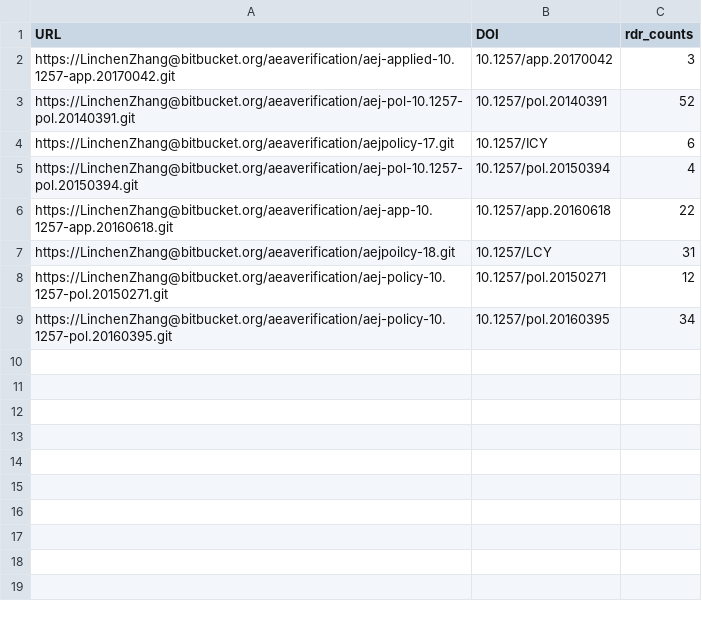
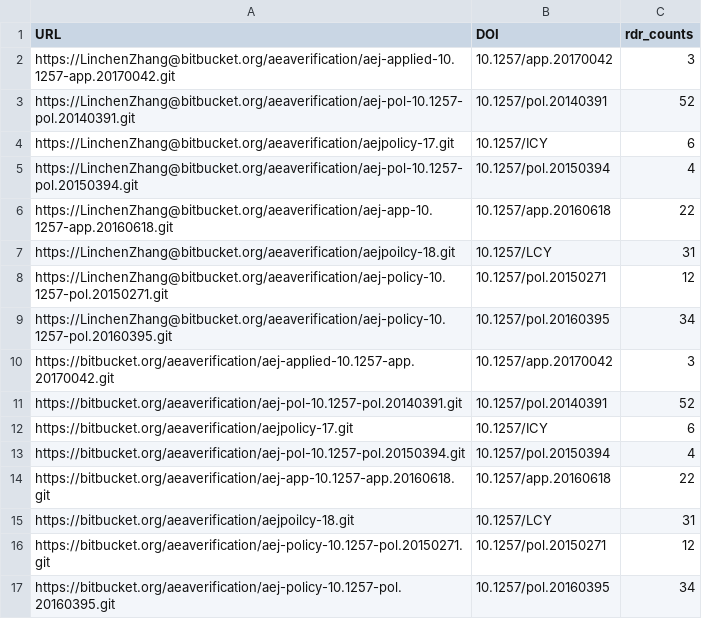
Before and after one commit to ll677/rdrobust_search2, a CSV file: rdr_counts.csv, drawn as a sheet; the diff names each change by its address in the sheet, - before the commit and + after, or states it on an @@ line.

```diff
--- a/rdr_counts.csv
+++ b/rdr_counts.csv
+row 10: https://bitbucket.org/aeaverification/aej-applied-10.1257-app.20170042.git | 10.1257/app.20170042 | 3
+row 11: https://bitbucket.org/aeaverification/aej-pol-10.1257-pol.20140391.git | 10.1257/pol.20140391 | 52
+row 12: https://bitbucket.org/aeaverification/aejpolicy-17.git | 10.1257/ICY | 6
+row 13: https://bitbucket.org/aeaverification/aej-pol-10.1257-pol.20150394.git | 10.1257/pol.20150394 | 4
+row 14: https://bitbucket.org/aeaverification/aej-app-10.1257-app.20160618.git | 10.1257/app.20160618 | 22
+row 15: https://bitbucket.org/aeaverification/aejpoilcy-18.git | 10.1257/LCY | 31
+row 16: https://bitbucket.org/aeaverification/aej-policy-10.1257-pol.20150271.git | 10.1257/pol.20150271 | 12
+row 17: https://bitbucket.org/aeaverification/aej-policy-10.1257-pol.20160395.git | 10.1257/pol.20160395 | 34
```
Also changed, not shown: checked_URL.csv, 1 other file.
